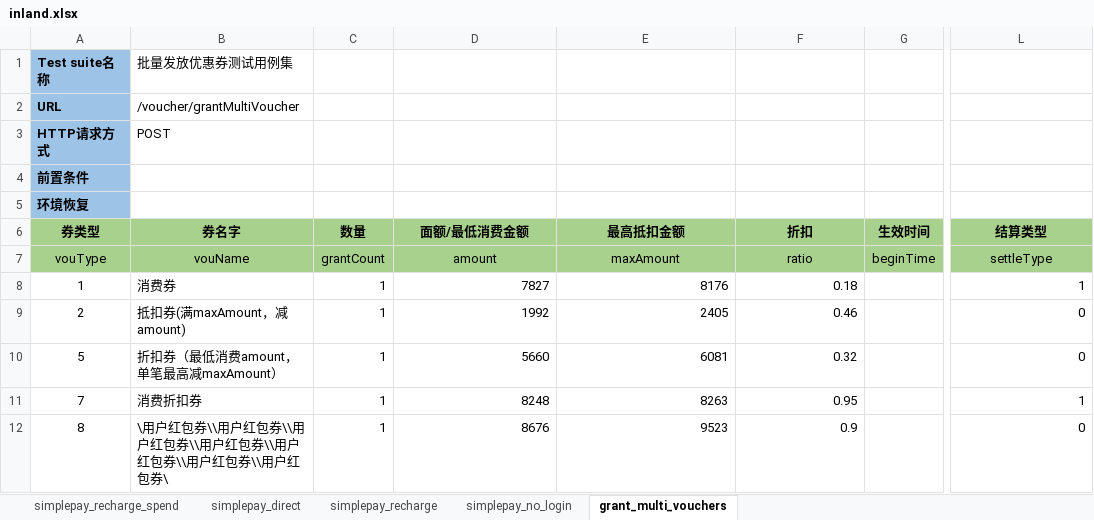
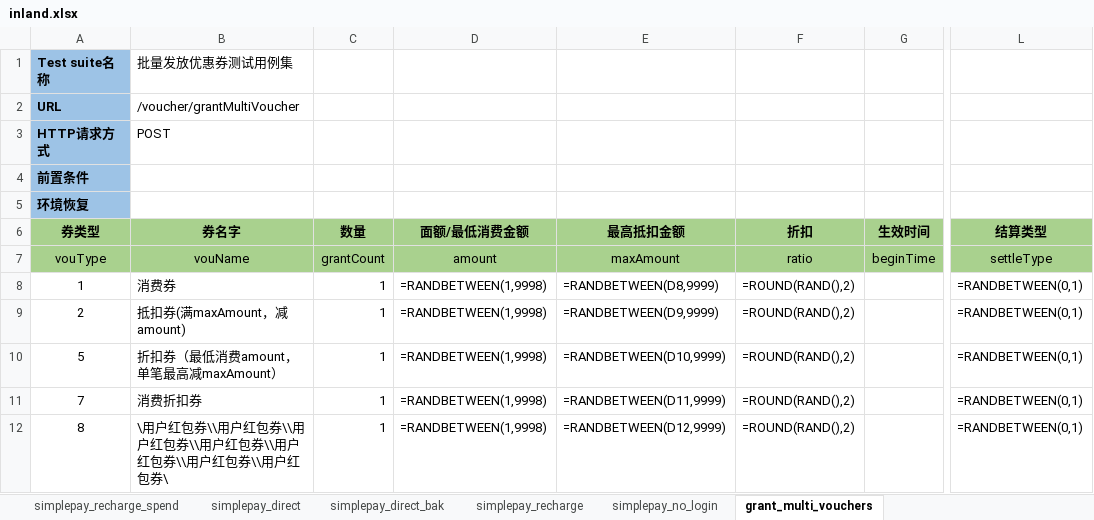
Before and after one commit to flysun28/MyAutomationArchitecture, an Excel workbook: case/src/http/inland.xlsx, sheet grant_multi_vouchers, drawn as a sheet; only a part is shown, gaps mark what is left out; values as stored, in another font and other column widths than the file's, no borders; formulas without a stored value are shown as written; the diff names each change by its address in the sheet, - before the commit and + after, or states it on an @@ line.

```diff
--- a/case/src/http/inland.xlsx (sheet grant_multi_vouchers)
+++ b/case/src/http/inland.xlsx (sheet grant_multi_vouchers)
+sheet tab: simplepay_direct_bak
-D8 (面额/最低消费金额): 7827
+D8 (面额/最低消费金额): =RANDBETWEEN(1,9998)
-E8 (最高抵扣金额): 8176
+E8 (最高抵扣金额): =RANDBETWEEN(D8,9999)
-F8 (折扣): 0.18
+F8 (折扣): =ROUND(RAND(),2)
-L8 (结算类型): 1
+L8 (结算类型): =RANDBETWEEN(0,1)
-D9 (面额/最低消费金额): 1992
+D9 (面额/最低消费金额): =RANDBETWEEN(1,9998)
-E9 (最高抵扣金额): 2405
+E9 (最高抵扣金额): =RANDBETWEEN(D9,9999)
-F9 (折扣): 0.46
+F9 (折扣): =ROUND(RAND(),2)
-L9:L10 (结算类型): 0
+L9:L10 (结算类型): =RANDBETWEEN(0,1)
-D10 (面额/最低消费金额): 5660
+D10 (面额/最低消费金额): =RANDBETWEEN(1,9998)
-E10 (最高抵扣金额): 6081
+E10 (最高抵扣金额): =RANDBETWEEN(D10,9999)
-F10 (折扣): 0.32
+F10 (折扣): =ROUND(RAND(),2)
-D11 (面额/最低消费金额): 8248
+D11 (面额/最低消费金额): =RANDBETWEEN(1,9998)
-E11 (最高抵扣金额): 8263
+E11 (最高抵扣金额): =RANDBETWEEN(D11,9999)
-F11 (折扣): 0.95
+F11 (折扣): =ROUND(RAND(),2)
-L11 (结算类型): 1
+L11 (结算类型): =RANDBETWEEN(0,1)
-D12 (面额/最低消费金额): 8676
+D12 (面额/最低消费金额): =RANDBETWEEN(1,9998)
-E12 (最高抵扣金额): 9523
+E12 (最高抵扣金额): =RANDBETWEEN(D12,9999)
-F12 (折扣): 0.9
+F12 (折扣): =ROUND(RAND(),2)
-L12 (结算类型): 0
+L12 (结算类型): =RANDBETWEEN(0,1)
```
Also changed, not shown: sheet simplepay_direct, 22 other files.
